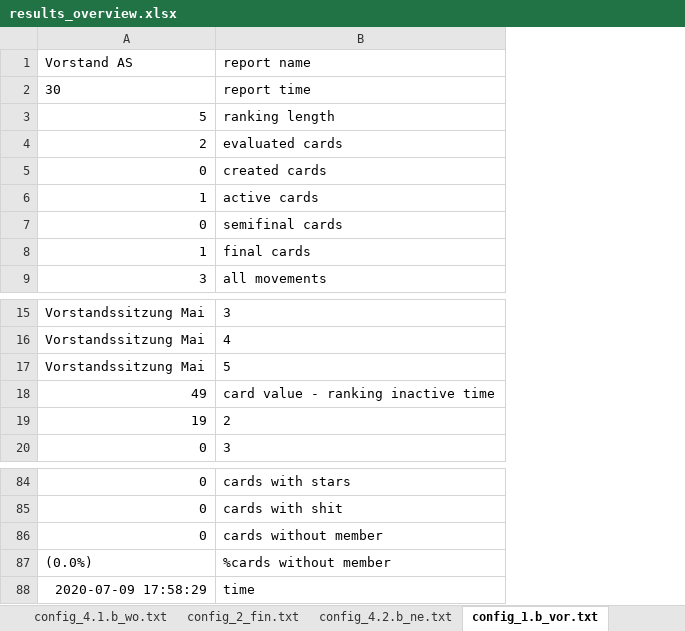
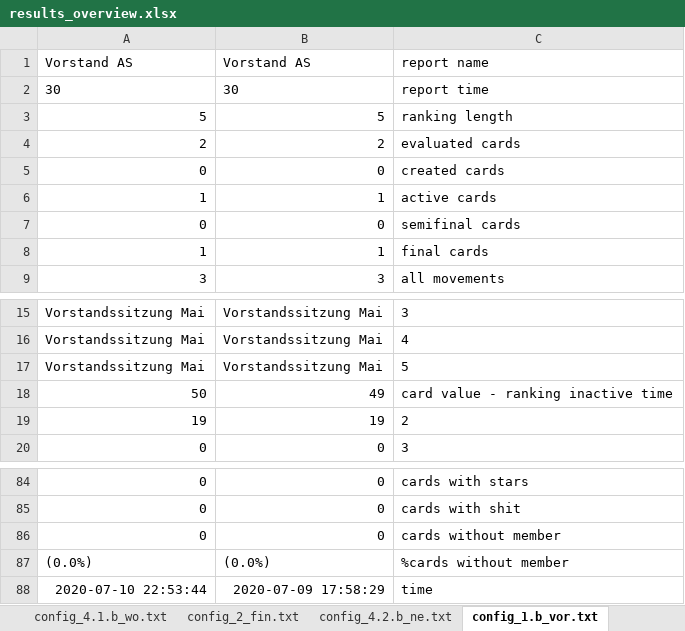
Before and after one commit to ChristophNetsch/SodisTools, an Excel workbook: results_overview.xlsx, sheet config_1.b_vor.txt, drawn as a sheet; only a part is shown, gaps mark what is left out; values as stored, in another font and other column widths than the file's, no borders; the diff names each change by its address in the sheet, - before the commit and + after, or states it on an @@ line.

```diff
--- a/results_overview.xlsx (sheet config_1.b_vor.txt)
+++ b/results_overview.xlsx (sheet config_1.b_vor.txt)
+column B, rows 1-9: Vorstand AS | 30 | 5 | 2 | 0 | 1 | 0 | 1 | 3; rows 15-20: Vorstandssitzung Mai | Vorstandssitzung Mai | Vorstandssitzung Mai | 49 | 19 | 0; rows 84-88: 0 | 0 | 0 | (0.0%) | 2020-07-09 17:58:29
-A18: 49
+A18: 50
-A88: 2020-07-09 17:58:29
+A88: 2020-07-10 22:53:44
```
Also changed, not shown: sheet config_4.3.b_h.txt, sheet config_3.1_fr_oea.txt, sheet config_2_fin.txt, sheet config_4.2.a_bil.txt, sheet config_1.a_ve.txt, sheet config_4.1.b_wo.txt, 5 more sheets, report_folder/report_1.a_ve.xlsx, report_folder/report_1.b_vor.xlsx, 11 other files.
